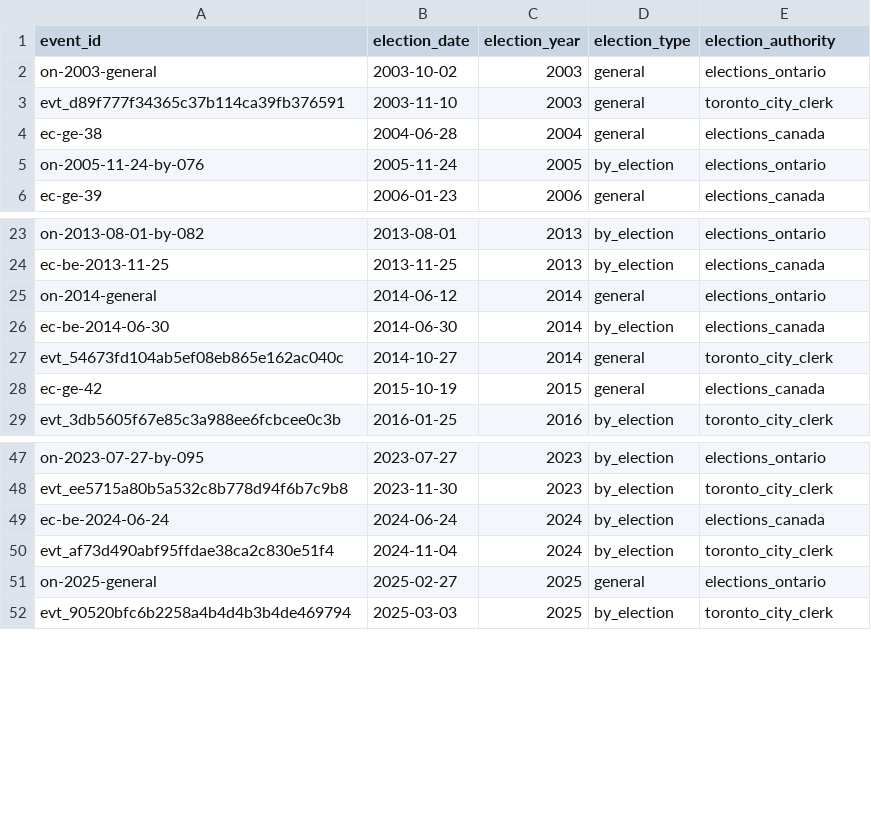
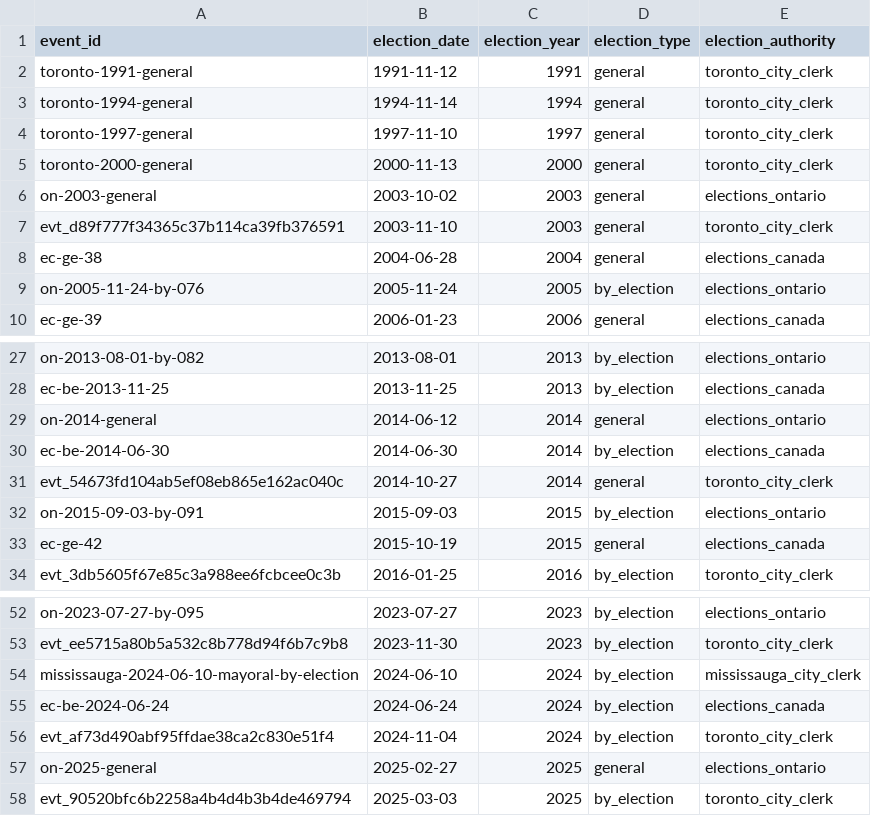
Before and after one commit to alexwolson/toronto-election-results, a CSV file: data/out/election_events.csv, drawn as a sheet; only a part is shown, gaps mark what is left out; the diff names each change by its address in the sheet, - before the commit and + after, or states it on an @@ line.

```diff
--- a/data/out/election_events.csv
+++ b/data/out/election_events.csv
+row 2: toronto-1991-general | 1991-11-12 | 1991 | general | toronto_city_clerk
+row 3: toronto-1994-general | 1994-11-14 | 1994 | general | toronto_city_clerk
+row 4: toronto-1997-general | 1997-11-10 | 1997 | general | toronto_city_clerk
+row 5: toronto-2000-general | 2000-11-13 | 2000 | general | toronto_city_clerk
+row 32: on-2015-09-03-by-091 | 2015-09-03 | 2015 | by_election | elections_ontario
+row 54: mississauga-2024-06-10-mayoral-by-election | 2024-06-10 | 2024 | by_election | mississauga_city_clerk
```
Also changed, not shown: data/out/contests.csv, data/out/endorsement_coverage.csv, 26 other files.
